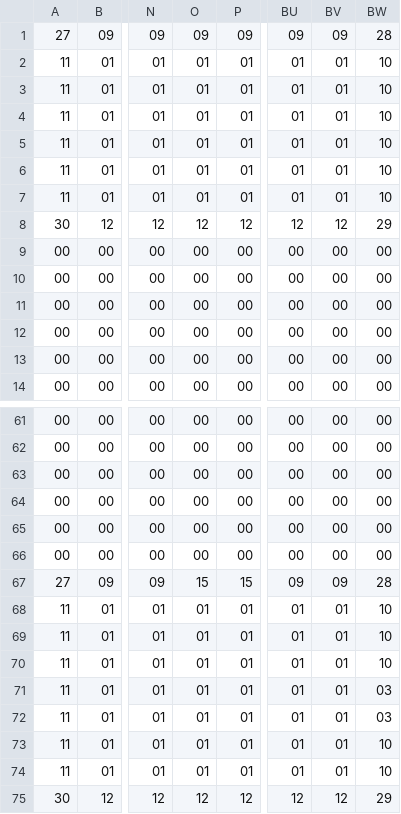
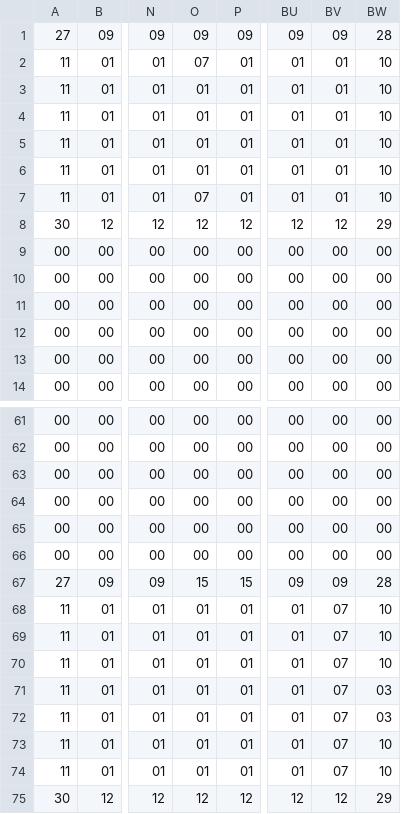
Before and after one commit to riku0614/team-new, a CSV file: Project1/Project1/マップ３.csv, drawn as a sheet; only a part is shown, gaps mark what is left out; the diff names each change by its address in the sheet, - before the commit and + after, or states it on an @@ line.

```diff
--- a/Project1/Project1/マップ３.csv
+++ b/Project1/Project1/マップ３.csv
-O2: 01
+O2: 07
-O7: 01
+O7: 07
-BV68:BV74: 01
+BV68:BV74: 07
```
Also changed, not shown: 17 other files.
